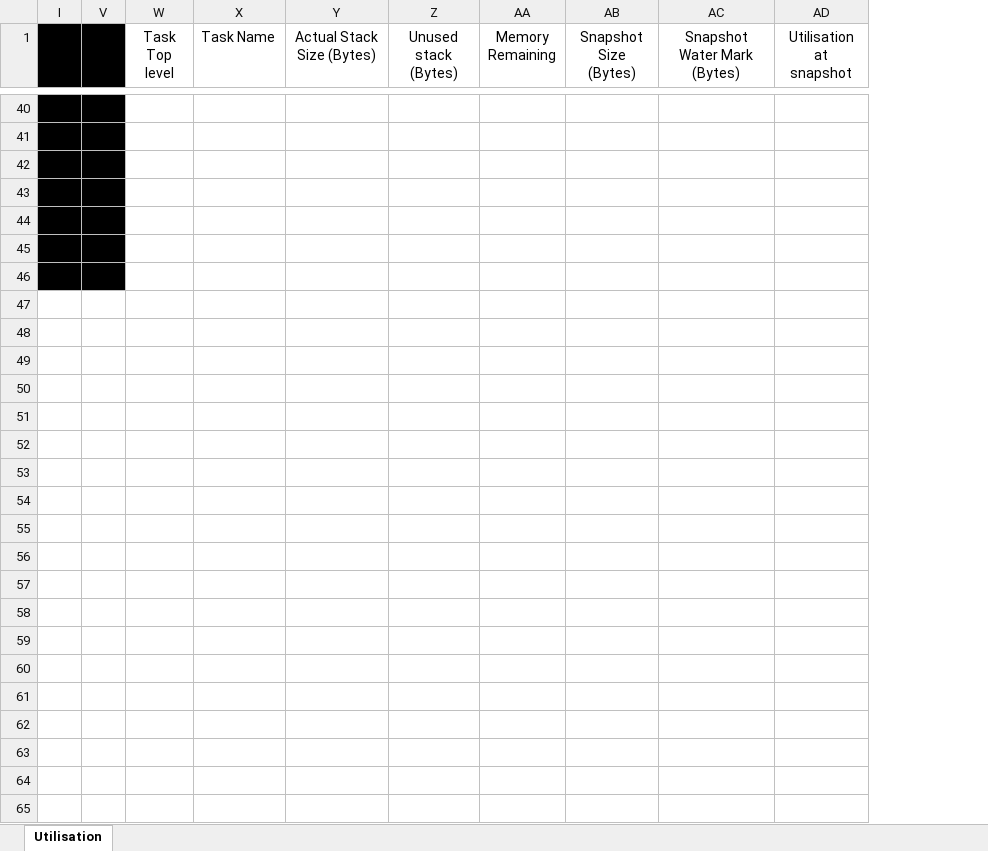
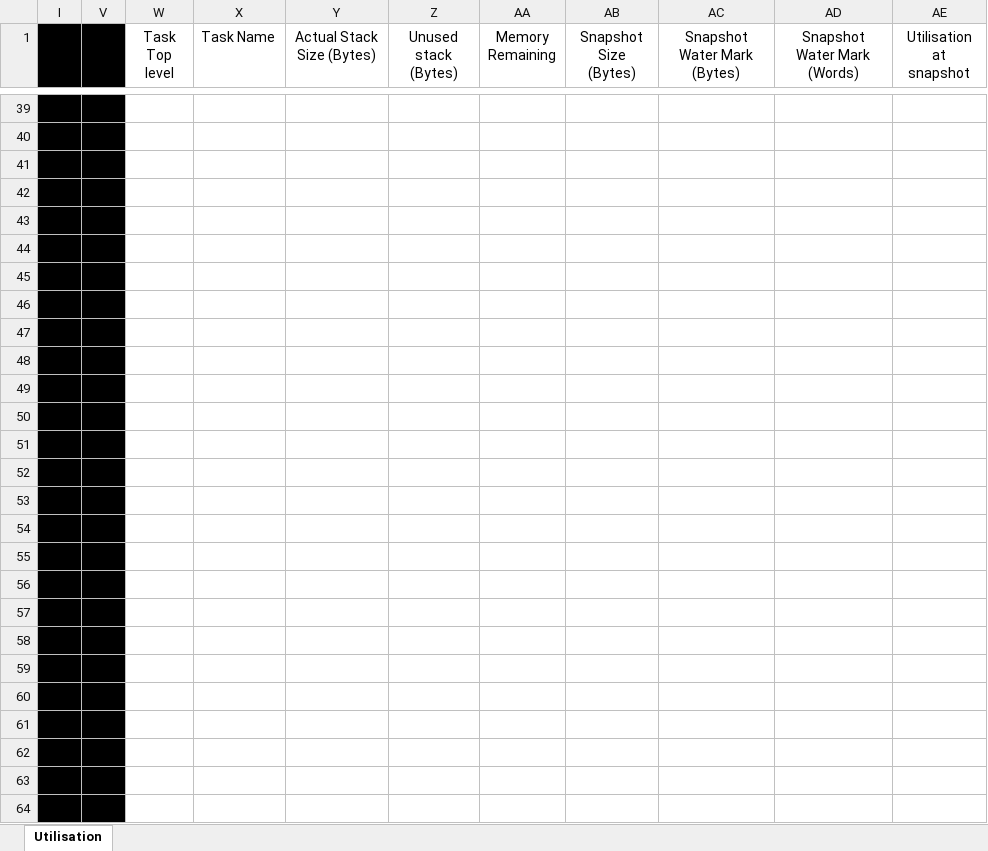
Before and after one commit to mipidisaster/miStepper, an Excel workbook: 30_Software/Embed/Task_Utilisation.xlsx, sheet Utilisation, drawn as a sheet; only a part is shown, gaps mark what is left out; values as stored, in another font and other column widths than the file's, no borders; conditional formats not drawn; the diff covers the shown part only; the diff names each change by its address in the sheet, - before the commit and + after, or states it on an @@ line.

Commit message:
Ref issue #7. Update to the STM32CubeMX file to support change in the tasks for the motors to a single task. Task_Utilisation spreadsheet updates to get memory levels for latest build

```diff
--- a/30_Software/Embed/Task_Utilisation.xlsx (sheet Utilisation)
+++ b/30_Software/Embed/Task_Utilisation.xlsx (sheet Utilisation)
+column AD (Snapshot Water Mark (Words)), empty
+row 46: (empty)
+row 47: (empty)
+row 48: (empty)
+row 49: (empty)
+row 50: (empty)
+row 51: (empty)
+row 52: (empty)
+row 53: (empty)
+row 54: (empty)
+row 55: (empty)
+row 56: (empty)
+row 57: (empty)
+row 58: (empty)
+row 59: (empty)
+row 60: (empty)
+row 61: (empty)
+row 62: (empty)
+row 63: (empty)
+row 64: (empty)
```
Also changed, not shown: 137 added rows, 2 removed rows and 9 edited cells elsewhere in this sheet, formulas that keep their value, hidden cells, 1 other file.
